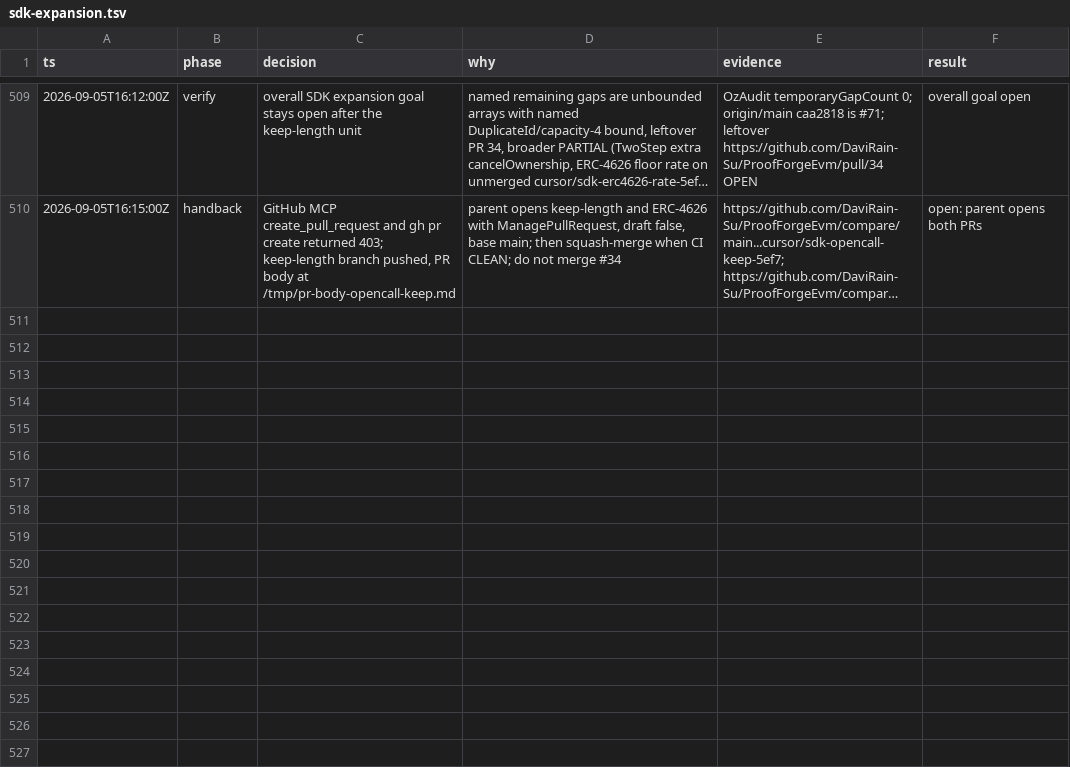
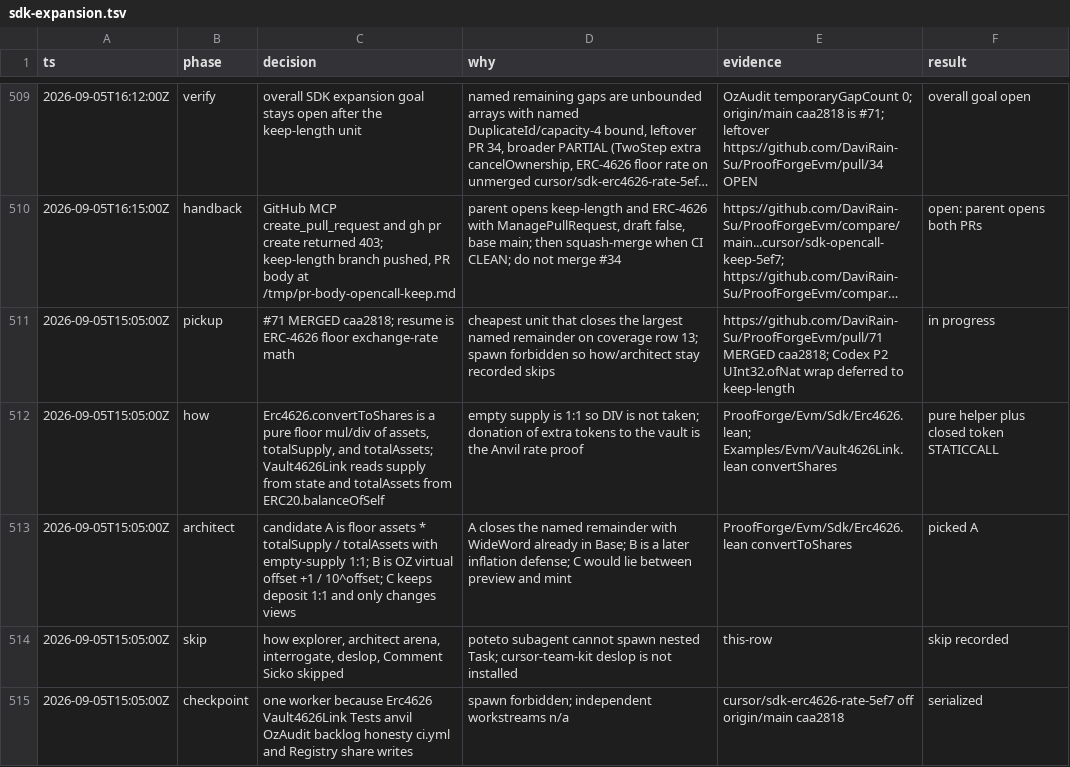
Before and after one commit to DaviRain-Su/ProofForgeEvm, a TSV file: docs/decisions/sdk-expansion.tsv, drawn as a sheet; only a part is shown, gaps mark what is left out; long unchanged cells end in …; the diff names each change by its address in the sheet, - before the commit and + after, or states it on an @@ line.

```diff
--- a/docs/decisions/sdk-expansion.tsv
+++ b/docs/decisions/sdk-expansion.tsv
+row 511: 2026-09-05T15:05:00Z | pickup | #71 MERGED caa2818; resume is ERC-4626 floor exchange-rate math | cheapest unit that closes the largest named remainder on coverage row 13; spawn forbidden so how/architect stay recorded skips | https://github.com/DaviRain-Su/ProofForgeEvm/pull/71 MERGED caa2818; Codex P2 UInt32.ofNat wrap deferred to keep-length | in progress
+row 512: 2026-09-05T15:05:00Z | how | Erc4626.convertToShares is a pure floor mul/div of assets, totalSupply, and totalAssets; Vault4626Link reads supply from state and totalAssets from ERC20.balanceOfSelf | empty supply is 1:1 so DIV is not taken; donation of extra tokens to the vault is the Anvil rate proof | ProofForge/Evm/Sdk/Erc4626.lean; Examples/Evm/Vault4626Link.lean convertShares | pure helper plus closed token STATICCALL
+row 513: 2026-09-05T15:05:00Z | architect | candidate A is floor assets * totalSupply / totalAssets with empty-supply 1:1; B is OZ virtual offset +1 / 10^offset; C keeps deposit 1:1 and only changes views | A closes the named remainder with WideWord already in Base; B is a later inflation defense; C would lie between preview and mint | ProofForge/Evm/Sdk/Erc4626.lean convertToShares | picked A
+row 514: 2026-09-05T15:05:00Z | skip | how explorer, architect arena, interrogate, deslop, Comment Sicko skipped | poteto subagent cannot spawn nested Task; cursor-team-kit deslop is not installed | this-row | skip recorded
+row 515: 2026-09-05T15:05:00Z | checkpoint | one worker because Erc4626 Vault4626Link Tests anvil OzAudit backlog honesty ci.yml and Registry share writes | spawn forbidden; independent workstreams n/a | cursor/sdk-erc4626-rate-5ef7 off origin/main caa2818 | serialized
```
Also changed, not shown: 11 other files.
